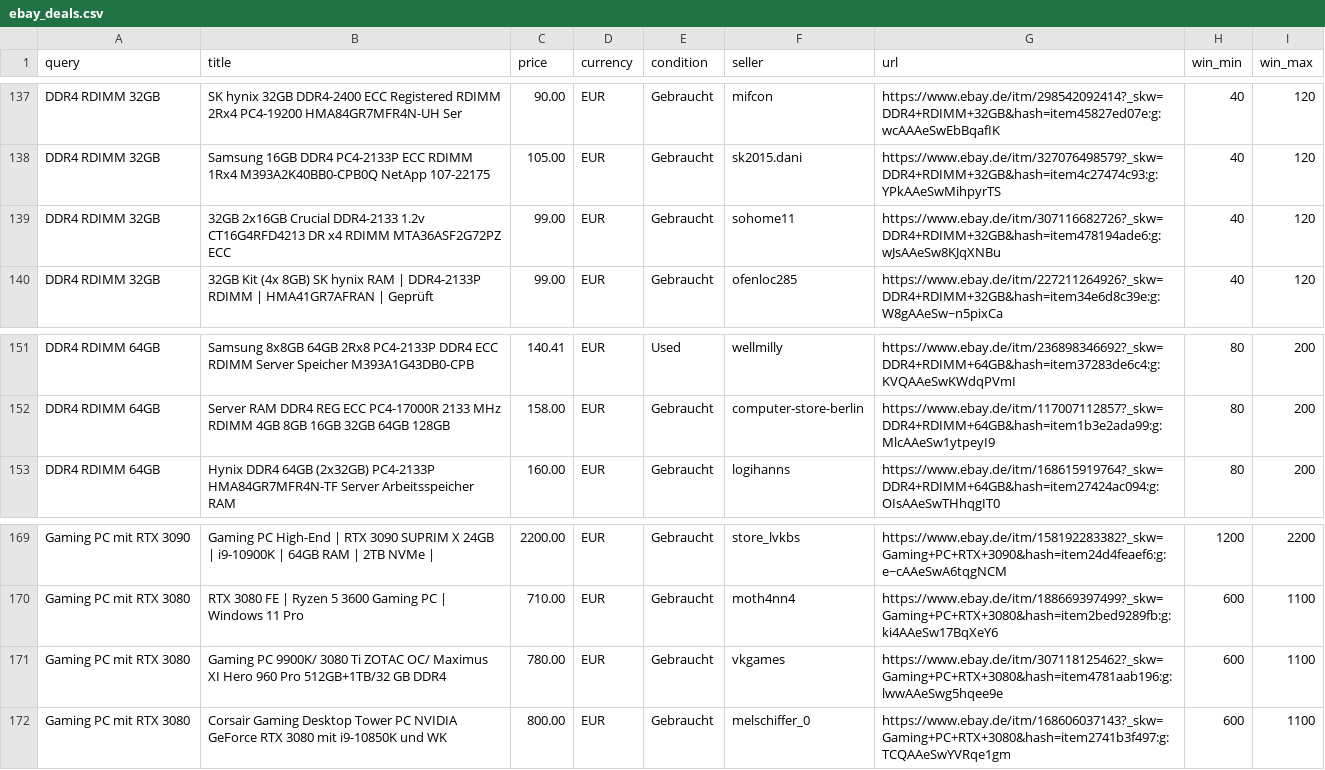
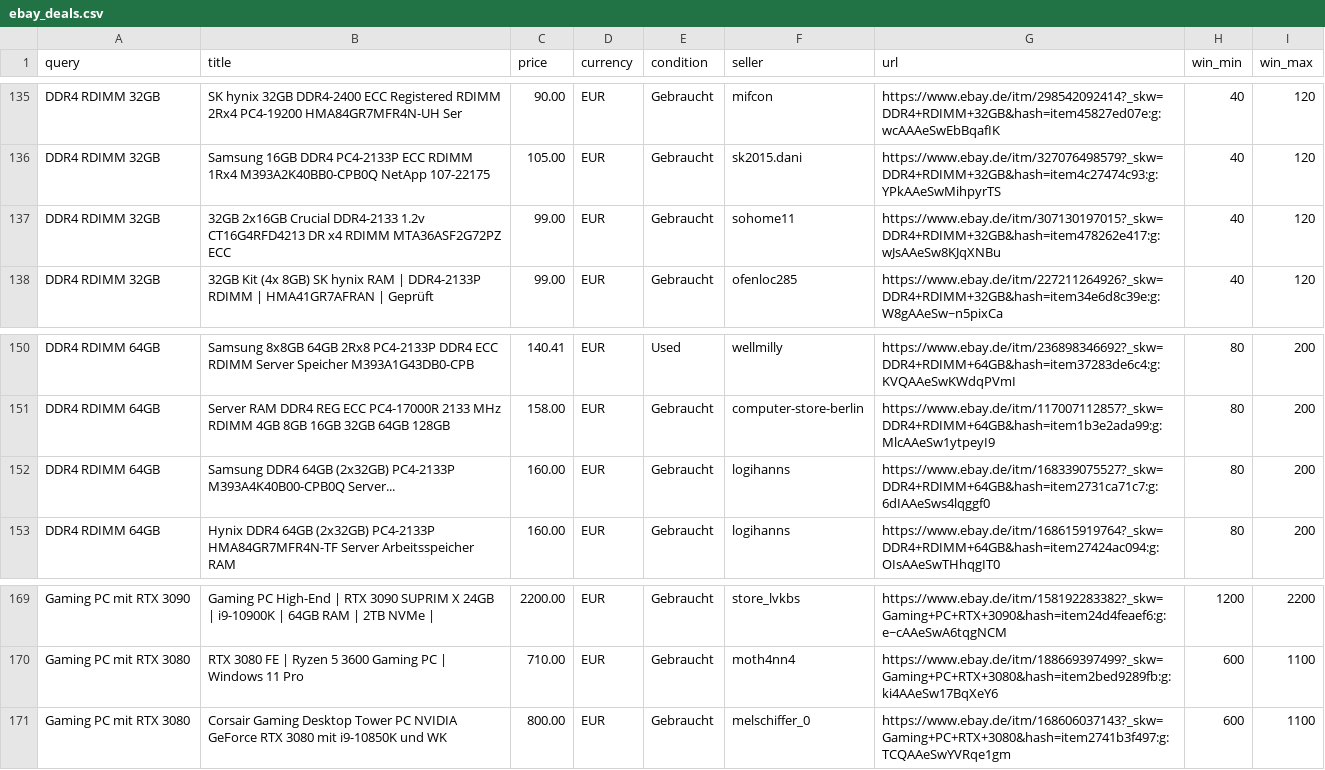
Before and after one commit to aicologne/aic-hardware-deals, a CSV file: ebay_deals.csv, drawn as a sheet; only a part is shown, gaps mark what is left out; the diff covers the shown part only.

```diff
--- a/ebay_deals.csv
+++ b/ebay_deals.csv
@@ -138,3 +136,3 @@ DDR4 RDIMM 32GB,SK hynix 32GB DDR4-2400 ECC Registered RDIMM 2Rx4 PC4-19200 HMA8
 DDR4 RDIMM 32GB,Samsung 16GB DDR4 PC4-2133P ECC RDIMM 1Rx4 M393A2K40BB0-CPB0Q NetApp 107-22175,105.00,EUR,Gebraucht,sk2015.dani,https://www.ebay.de/itm/327076498579?_skw=DDR4+RDIMM+32GB&hash=item4c27474c93:g:YPkAAeSwMihpyrTS,40,120
-DDR4 RDIMM 32GB,32GB 2x16GB Crucial DDR4-2133 1.2v CT16G4RFD4213 DR x4 RDIMM MTA36ASF2G72PZ ECC,99.00,EUR,Gebraucht,sohome11,https://www.ebay.de/itm/307116682726?_skw=DDR4+RDIMM+32GB&hash=item478194ade6:g:wJsAAeSw8KJqXNBu,40,120
+DDR4 RDIMM 32GB,32GB 2x16GB Crucial DDR4-2133 1.2v CT16G4RFD4213 DR x4 RDIMM MTA36ASF2G72PZ ECC,99.00,EUR,Gebraucht,sohome11,https://www.ebay.de/itm/307130197015?_skw=DDR4+RDIMM+32GB&hash=item478262e417:g:wJsAAeSw8KJqXNBu,40,120
 DDR4 RDIMM 32GB,32GB Kit (4x 8GB) SK hynix RAM | DDR4-2133P RDIMM | HMA41GR7AFRAN | Geprüft,99.00,EUR,Gebraucht,ofenloc285,https://www.ebay.de/itm/227211264926?_skw=DDR4+RDIMM+32GB&hash=item34e6d8c39e:g:W8gAAeSw~n5pixCa,40,120
@@ -152,2 +151,3 @@ DDR4 RDIMM 64GB,Samsung 8x8GB 64GB 2Rx8 PC4-2133P DDR4 ECC RDIMM Server Speicher
 DDR4 RDIMM 64GB,Server RAM DDR4 REG ECC PC4-17000R 2133 MHz RDIMM 4GB 8GB 16GB 32GB 64GB 128GB,158.00,EUR,Gebraucht,computer-store-berlin,https://www.ebay.de/itm/117007112857?_skw=DDR4+RDIMM+64GB&hash=item1b3e2ada99:g:MlcAAeSw1ytpeyI9,80,200
+DDR4 RDIMM 64GB,Samsung DDR4 64GB (2x32GB) PC4-2133P M393A4K40B00-CPB0Q Server...,160.00,EUR,Gebraucht,logihanns,https://www.ebay.de/itm/168339075527?_skw=DDR4+RDIMM+64GB&hash=item2731ca71c7:g:6dIAAeSws4lqggf0,80,200
 DDR4 RDIMM 64GB,Hynix DDR4 64GB (2x32GB) PC4-2133P HMA84GR7MFR4N-TF Server Arbeitsspeicher RAM,160.00,EUR,Gebraucht,logihanns,https://www.ebay.de/itm/168615919764?_skw=DDR4+RDIMM+64GB&hash=item27424ac094:g:OIsAAeSwTHhqgIT0,80,200
@@ -170,3 +170,2 @@ Gaming PC mit RTX 3090,Gaming PC High-End | RTX 3090 SUPRIM X 24GB | i9-10900K |
 Gaming PC mit RTX 3080,RTX 3080 FE | Ryzen 5 3600 Gaming PC | Windows 11 Pro,710.00,EUR,Gebraucht,moth4nn4,https://www.ebay.de/itm/188669397499?_skw=Gaming+PC+RTX+3080&hash=item2bed9289fb:g:ki4AAeSw17BqXeY6,600,1100
-Gaming PC mit RTX 3080,Gaming PC 9900K/ 3080 Ti  ZOTAC OC/ Maximus XI Hero 960 Pro 512GB+1TB/32 GB DDR4,780.00,EUR,Gebraucht,vkgames,https://www.ebay.de/itm/307118125462?_skw=Gaming+PC+RTX+3080&hash=item4781aab196:g:lwwAAeSwg5hqee9e,600,1100
 Gaming PC mit RTX 3080,Corsair Gaming Desktop Tower PC NVIDIA GeForce RTX 3080 mit i9-10850K und WK,800.00,EUR,Gebraucht,melschiffer_0,https://www.ebay.de/itm/168606037143?_skw=Gaming+PC+RTX+3080&hash=item2741b3f497:g:TCQAAeSwYVRqe1gm,600,1100
```
Also changed, not shown: 3 added rows, 4 removed rows and 2 edited cells elsewhere in this file, site/data/ebay_deals.csv, 1 other file.
